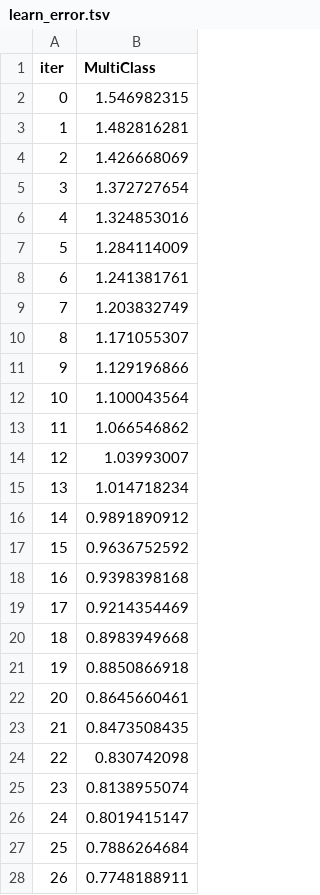
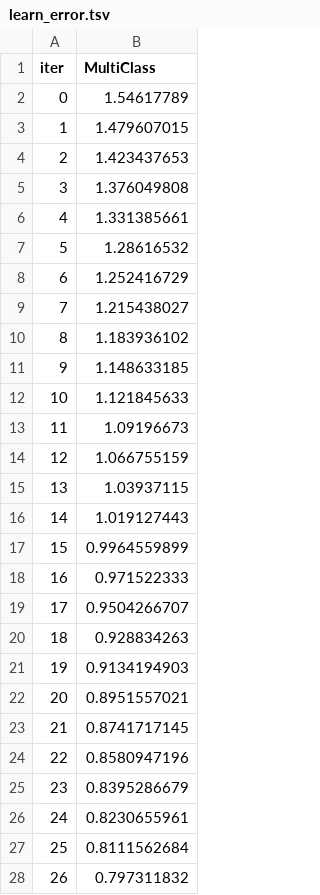
Before and after one commit to gautumsvp7/heart-attack-prediction, a TSV file: catboost_info/learn_error.tsv, drawn as a sheet; only a part is shown; the diff covers the shown part only.

```diff
--- a/catboost_info/learn_error.tsv
+++ b/catboost_info/learn_error.tsv
@@ -1,28 +1,28 @@
 iter	MultiClass
-0	1.546982315
-1	1.482816281
-2	1.426668069
-3	1.372727654
-4	1.324853016
-5	1.284114009
-6	1.241381761
-7	1.203832749
-8	1.171055307
-9	1.129196866
-10	1.100043564
-11	1.066546862
-12	1.03993007
-13	1.014718234
-14	0.9891890912
-15	0.9636752592
-16	0.9398398168
-17	0.9214354469
-18	0.8983949668
-19	0.8850866918
-20	0.8645660461
-21	0.8473508435
-22	0.830742098
-23	0.8138955074
-24	0.8019415147
-25	0.7886264684
-26	0.7748188911
+0	1.54617789
+1	1.479607015
+2	1.423437653
+3	1.376049808
+4	1.331385661
+5	1.28616532
+6	1.252416729
+7	1.215438027
+8	1.183936102
+9	1.148633185
+10	1.121845633
+11	1.09196673
+12	1.066755159
+13	1.03937115
+14	1.019127443
+15	0.9964559899
+16	0.971522333
+17	0.9504266707
+18	0.928834263
+19	0.9134194903
+20	0.8951557021
+21	0.8741717145
+22	0.8580947196
+23	0.8395286679
+24	0.8230655961
+25	0.8111562684
+26	0.797311832
```
Also changed, not shown: 173 edited cells elsewhere in this file, catboost_info/time_left.tsv, 8 other files.
